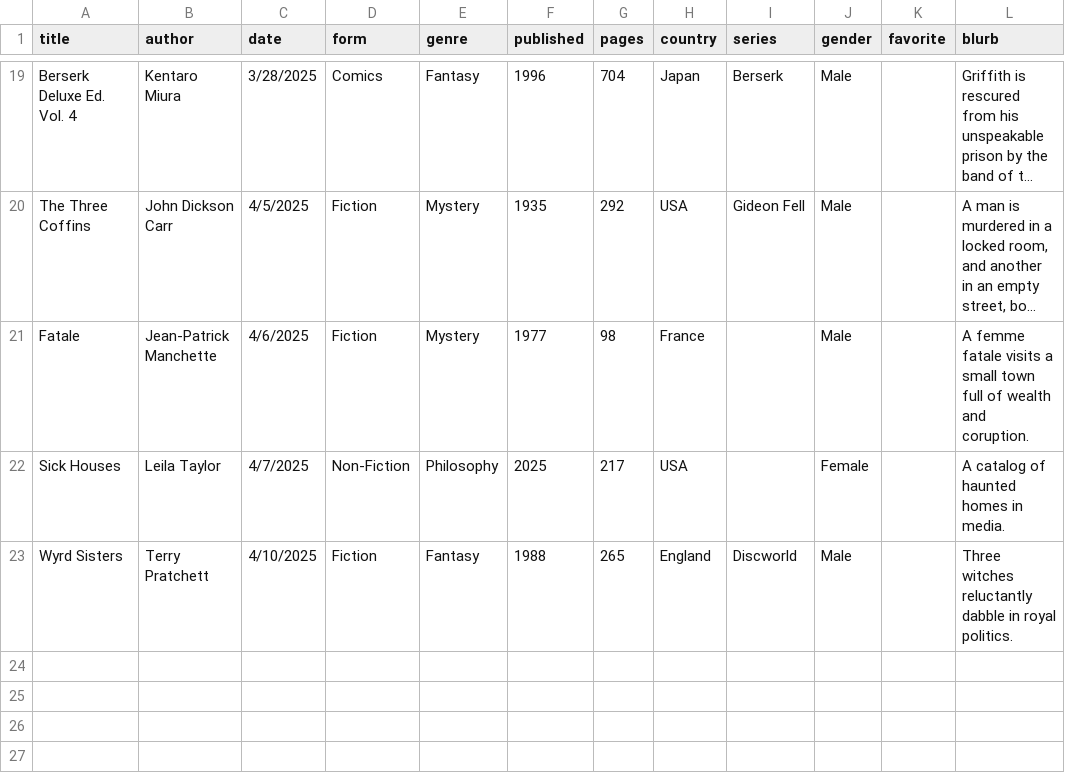
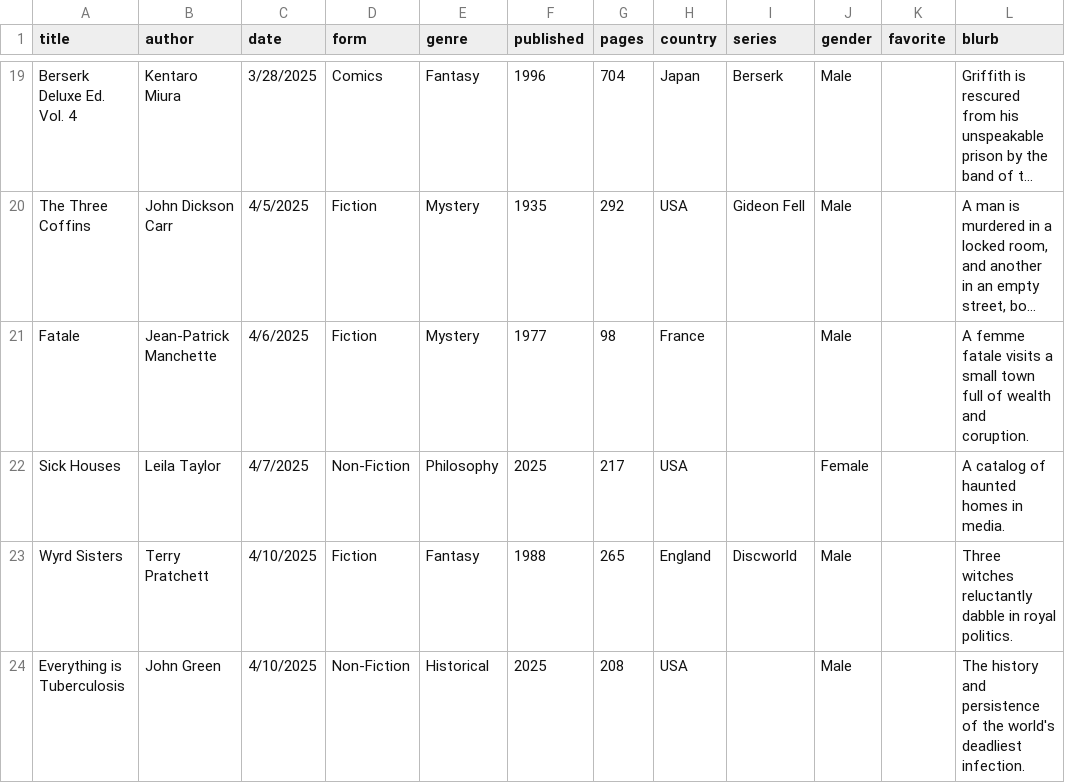
Before and after one commit to carey-james/Reading-List, a CSV file: 2025/books.csv, drawn as a sheet; only a part is shown, gaps mark what is left out; long unchanged cells end in …; the diff names each change by its address in the sheet, - before the commit and + after, or states it on an @@ line.

Commit message:
Added Everything is Tuberculosis

```diff
--- a/2025/books.csv
+++ b/2025/books.csv
+row 24: Everything is Tuberculosis | John Green | 4/10/2025 | Non-Fiction | Historical | 2025 | 208 | USA |  | Male |  | The history and persistence of the world's deadliest infection.
```
